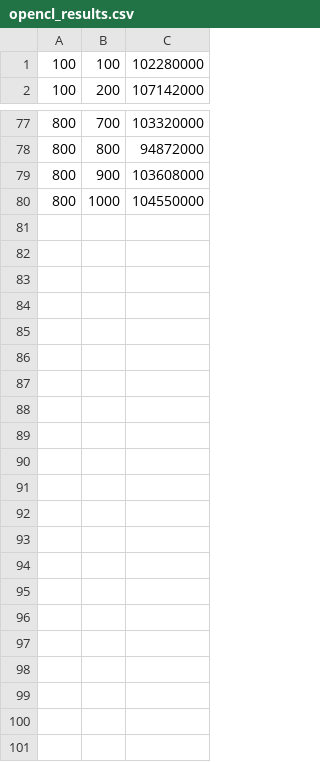
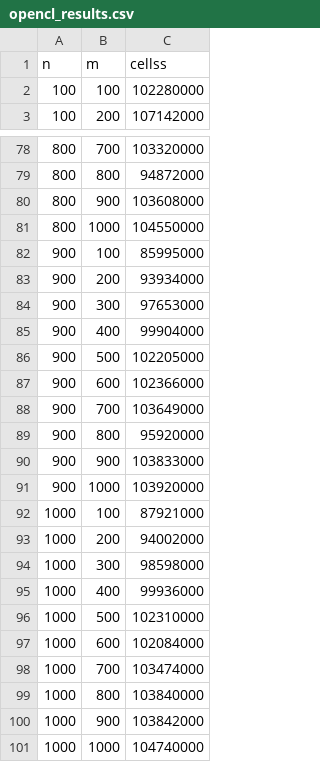
Before and after one commit to fjararibet/GPU-T2, a CSV file: opencl_results.csv, drawn as a sheet; only a part is shown, gaps mark what is left out; the diff names each change by its address in the sheet, - before the commit and + after, or states it on an @@ line.

Commit message:
opencl results

```diff
--- a/opencl_results.csv
+++ b/opencl_results.csv
+row 1: n | m | cellss
+row 82: 900 | 100 | 85995000
+row 83: 900 | 200 | 93934000
+row 84: 900 | 300 | 97653000
+row 85: 900 | 400 | 99904000
+row 86: 900 | 500 | 102205000
+row 87: 900 | 600 | 102366000
+row 88: 900 | 700 | 103649000
+row 89: 900 | 800 | 95920000
+row 90: 900 | 900 | 103833000
+row 91: 900 | 1000 | 103920000
+row 92: 1000 | 100 | 87921000
+row 93: 1000 | 200 | 94002000
+row 94: 1000 | 300 | 98598000
+row 95: 1000 | 400 | 99936000
+row 96: 1000 | 500 | 102310000
+row 97: 1000 | 600 | 102084000
+row 98: 1000 | 700 | 103474000
+row 99: 1000 | 800 | 103840000
+row 100: 1000 | 900 | 103842000
+row 101: 1000 | 1000 | 104740000
```
